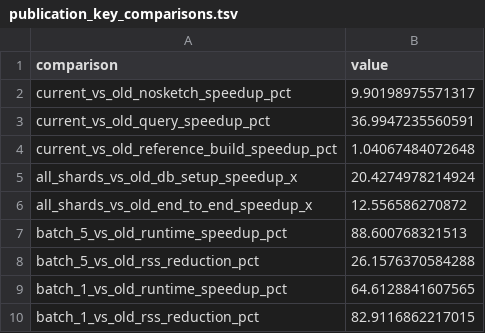
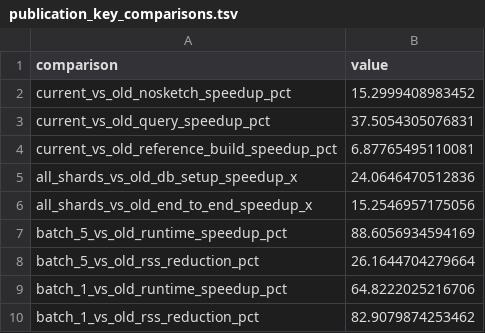
Before and after one commit to Ethan-Hetrick/FastANI, a TSV file: benchmark/plots/publication_key_comparisons.tsv, drawn as a sheet.

```diff
--- a/benchmark/plots/publication_key_comparisons.tsv
+++ b/benchmark/plots/publication_key_comparisons.tsv
@@ -1,10 +1,10 @@
 comparison	value
-current_vs_old_nosketch_speedup_pct	9.90198975571317
-current_vs_old_query_speedup_pct	36.9947235560591
-current_vs_old_reference_build_speedup_pct	1.04067484072648
-all_shards_vs_old_db_setup_speedup_x	20.4274978214924
-all_shards_vs_old_end_to_end_speedup_x	12.556586270872
-batch_5_vs_old_runtime_speedup_pct	88.600768321513
-batch_5_vs_old_rss_reduction_pct	26.1576370584288
-batch_1_vs_old_runtime_speedup_pct	64.6128841607565
-batch_1_vs_old_rss_reduction_pct	82.9116862217015
+current_vs_old_nosketch_speedup_pct	15.2999408983452
+current_vs_old_query_speedup_pct	37.5054305076831
+current_vs_old_reference_build_speedup_pct	6.87765495110081
+all_shards_vs_old_db_setup_speedup_x	24.0646470512836
+all_shards_vs_old_end_to_end_speedup_x	15.2546957175056
+batch_5_vs_old_runtime_speedup_pct	88.6056934594169
+batch_5_vs_old_rss_reduction_pct	26.1644704279664
+batch_1_vs_old_runtime_speedup_pct	64.8222025216706
+batch_1_vs_old_rss_reduction_pct	82.9079874253462
```
Also changed, not shown: benchmark/plots/publication_summary_by_variant.tsv, benchmark/publication_runs.csv, 3 other files.
